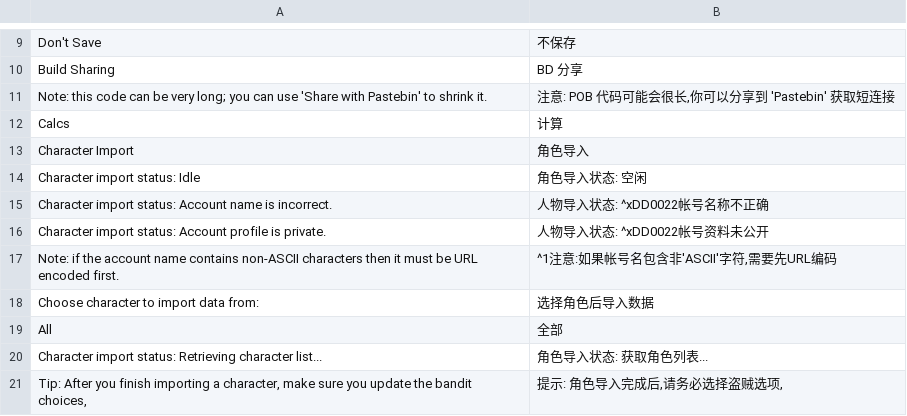
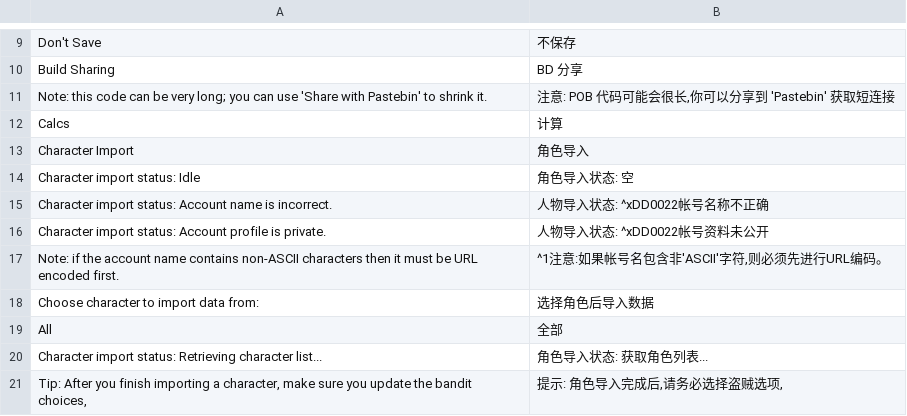
Before and after one commit to Chuanhsing/PoeCharm, a CSV file: PoeCharm/Pob/translate_cn/GUI.csv, drawn as a sheet; only a part is shown, gaps mark what is left out.

```diff
--- a/PoeCharm/Pob/translate_cn/GUI.csv
+++ b/PoeCharm/Pob/translate_cn/GUI.csv
@@ -13,6 +13,6 @@ Calcs,计算
 "Character Import",角色导入
-"Character import status: Idle","角色导入状态: 空闲"
+"Character import status: Idle","角色导入状态: 空"
 "Character import status: Account name is incorrect.","人物导入状态: ^xDD0022帐号名称不正确"
 "Character import status: Account profile is private.","人物导入状态: ^xDD0022帐号资料未公开"
-"Note: if the account name contains non-ASCII characters then it must be URL encoded first.","^1注意:如果帐号名包含非'ASCII'字符,需要先URL编码"
+"Note: if the account name contains non-ASCII characters then it must be URL encoded first.","^1注意:如果帐号名包含非'ASCII'字符,则必须先进行URL编码。"
 "Choose character to import data from:",选择角色后导入数据
```
Also changed, not shown: PoeCharm/Pob/translate_cn/ConfigOptions.csv, PoeCharm/Pob/translate_cn/Gems_data.csv, 1 other file.
